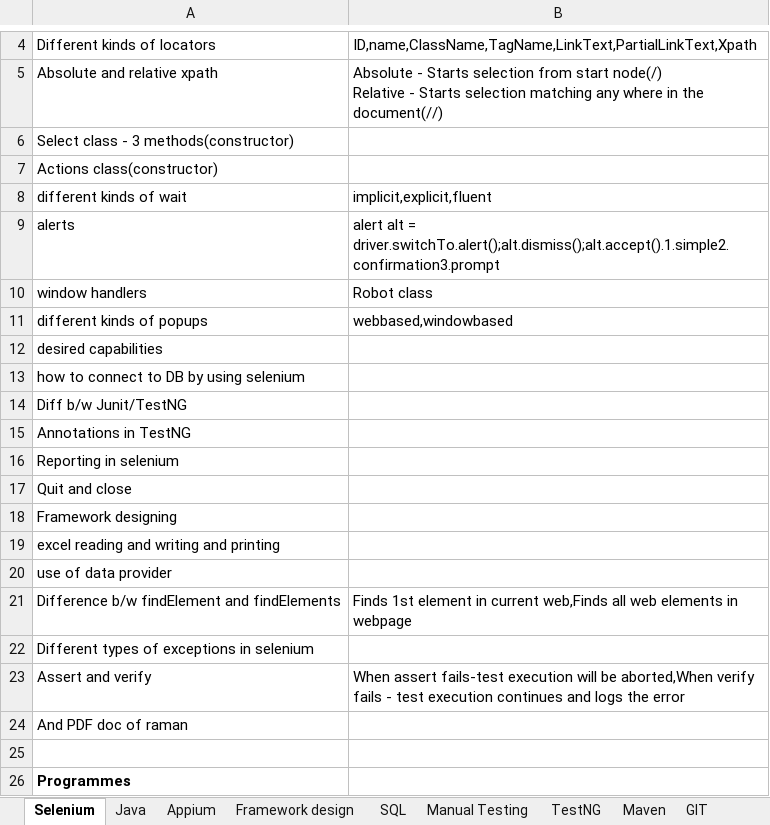
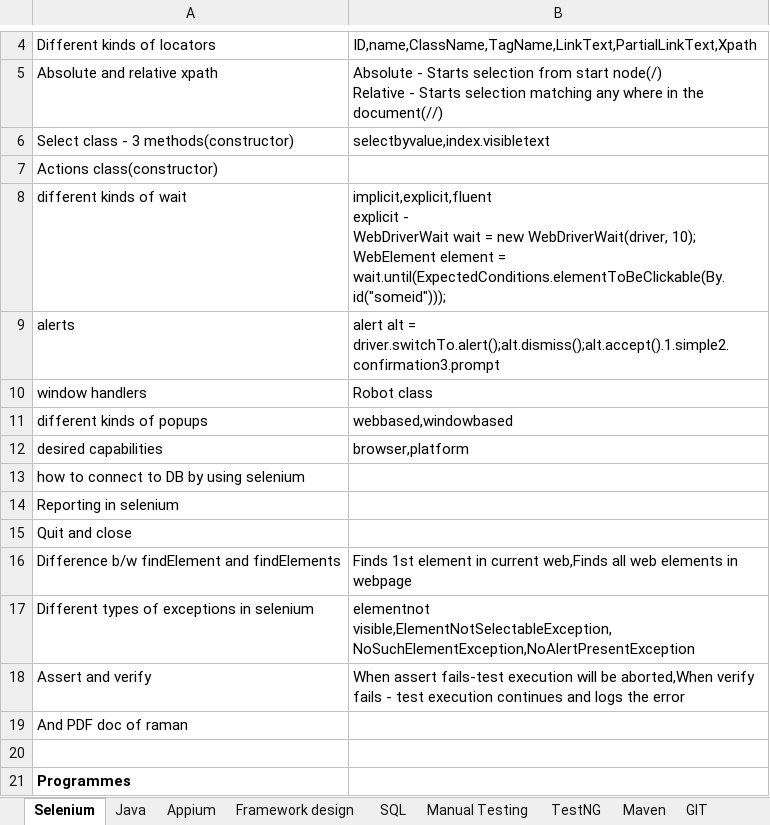
Before and after one commit to nikhilg37/AppiumLearning, an Excel workbook: SelJavaAppium.xlsx, sheet Selenium, drawn as a sheet; only a part is shown, gaps mark what is left out; values as stored, in another font and other column widths than the file's, no borders; removed rows and columns are numbered as before the commit, all else as after; ↵ is a line break in a cell; the diff names each change by its address in the sheet, - before the commit and + after, or states it on an @@ line.

```diff
--- a/SelJavaAppium.xlsx (sheet Selenium)
+++ b/SelJavaAppium.xlsx (sheet Selenium)
-B6: (empty)
+B6: selectbyvalue,index.visibletext
-B8: implicit,explicit,fluent
+B8: implicit,explicit,fluent ↵ explicit - ↵ WebDriverWait wait = new WebDriverWait(driver, 10); ↵ WebElement element = wait.until(ExpectedConditions.elementToBeClickable(By.id("someid")));
-B12: (empty)
+B12: browser,platform
-row 14: Diff b/w Junit/TestNG
-row 15: Annotations in TestNG
-row 18: Framework designing
-row 19: excel reading and writing and printing
-row 20: use of data provider
-B17: (empty)
+B17: elementnot visible,ElementNotSelectableException,NoSuchElementException,NoAlertPresentException
```
Also changed, not shown: sheet TestNG, sheet Framework design, hidden cells.
